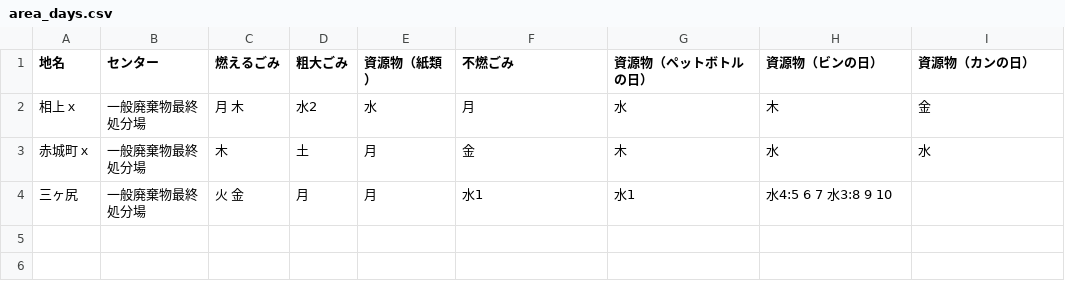
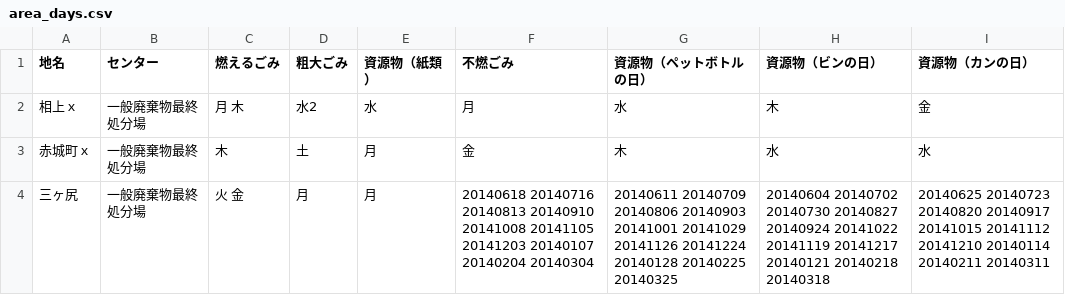
Before and after one commit to codeforkanazawa-org/5374, a CSV file: data/area_days.csv, drawn as a sheet.

Commit message:
Update area_days.csv

```diff
--- a/data/area_days.csv
+++ b/data/area_days.csv
@@ -3,2 +3,2 @@
 赤城町ｘ,一般廃棄物最終処分場,木,土,月,金,木,水,水
-三ヶ尻,一般廃棄物最終処分場,火 金,月,月,水1,水1,水4:5 6 7 水3:8 9 10
+三ヶ尻,一般廃棄物最終処分場,火 金,月,月,20140618 20140716 20140813 20140910 20141008 20141105 20141203 20140107 20140204 20140304,20140611 20140709 20140806 20140903 20141001 20141029 20141126 20141224 20140128 20140225 20140325,20140604 20140702 20140730 20140827 20140924 20141022 20141119 20141217 20140121 20140218 20140318,20140625 20140723 20140820 20140917 20141015 20141112 20141210 20140114 20140211 20140311
```
